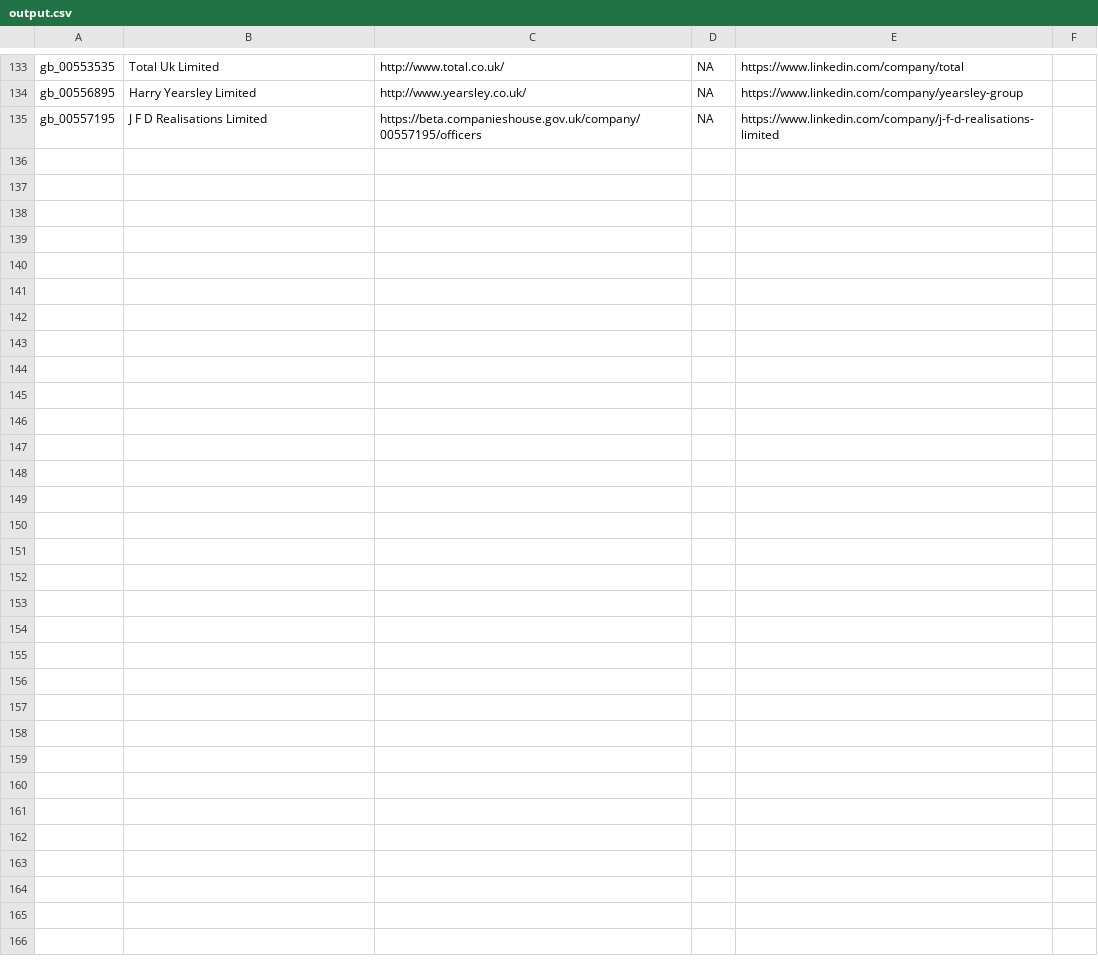
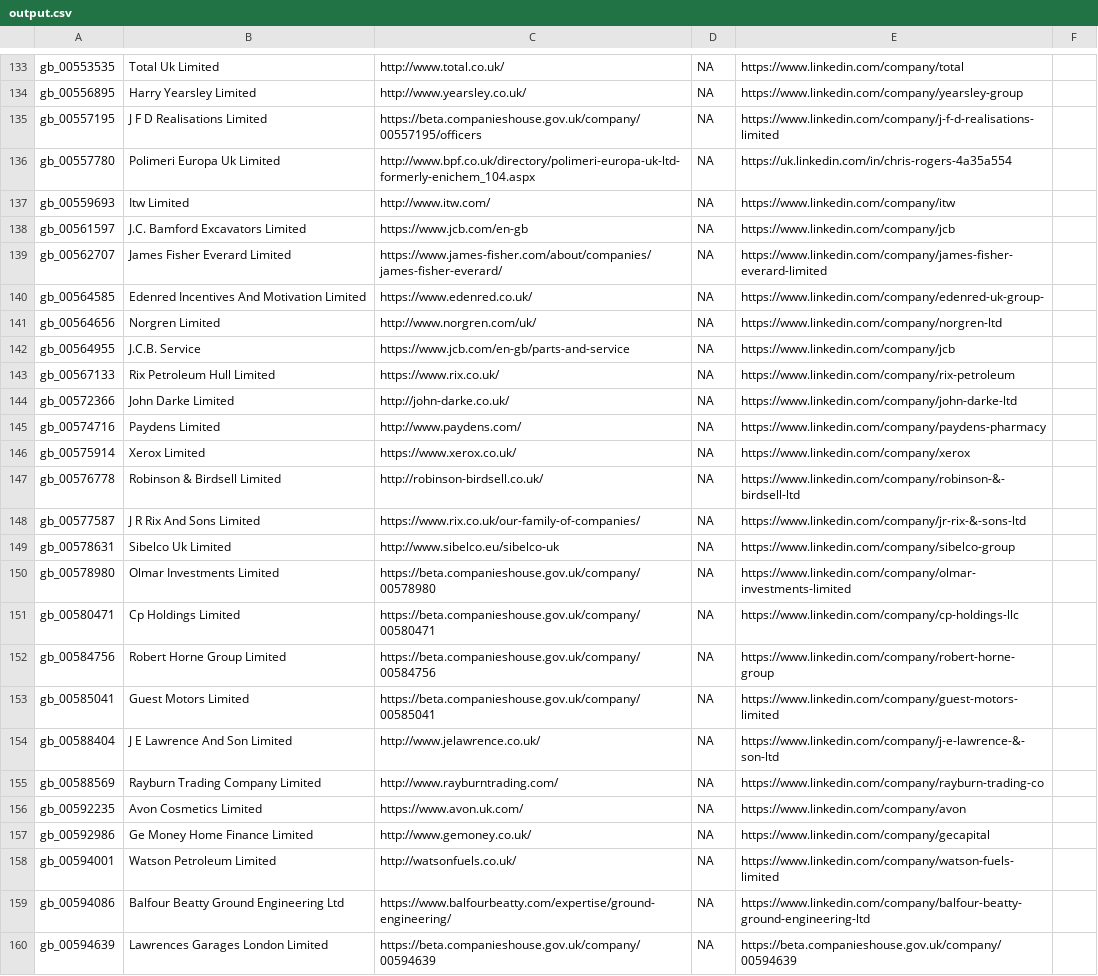
Before and after one commit to mto/linkedin-scrap, a CSV file: output.csv, drawn as a sheet; only a part is shown, gaps mark what is left out.

Commit message:
Update output.csv

```diff
--- a/output.csv
+++ b/output.csv
@@ -135 +135,26 @@ gb_00556895, Harry Yearsley Limited, http://www.yearsley.co.uk/, NA, https://www
 gb_00557195, J F D Realisations Limited, https://beta.companieshouse.gov.uk/company/00557195/officers, NA, https://www.linkedin.com/company/j-f-d-realisations-limited
+gb_00557780, Polimeri Europa Uk Limited, http://www.bpf.co.uk/directory/polimeri-europa-uk-ltd-formerly-enichem_104.aspx, NA, https://uk.linkedin.com/in/chris-rogers-4a35a554
+gb_00559693, Itw Limited, http://www.itw.com/, NA, https://www.linkedin.com/company/itw
+gb_00561597, J.C. Bamford Excavators Limited, https://www.jcb.com/en-gb, NA, https://www.linkedin.com/company/jcb
+gb_00562707, James Fisher Everard Limited, https://www.james-fisher.com/about/companies/james-fisher-everard/, NA, https://www.linkedin.com/company/james-fisher-everard-limited
+gb_00564585, Edenred Incentives And Motivation Limited, https://www.edenred.co.uk/, NA, https://www.linkedin.com/company/edenred-uk-group-
+gb_00564656, Norgren Limited, http://www.norgren.com/uk/, NA, https://www.linkedin.com/company/norgren-ltd
+gb_00564955, J.C.B. Service, https://www.jcb.com/en-gb/parts-and-service, NA, https://www.linkedin.com/company/jcb
+gb_00567133, Rix Petroleum Hull Limited, https://www.rix.co.uk/, NA, https://www.linkedin.com/company/rix-petroleum
+gb_00572366, John Darke Limited, http://john-darke.co.uk/, NA, https://www.linkedin.com/company/john-darke-ltd
+gb_00574716, Paydens Limited, http://www.paydens.com/, NA, https://www.linkedin.com/company/paydens-pharmacy
+gb_00575914, Xerox Limited, https://www.xerox.co.uk/, NA, https://www.linkedin.com/company/xerox
+gb_00576778, Robinson & Birdsell Limited, http://robinson-birdsell.co.uk/, NA, https://www.linkedin.com/company/robinson-&-birdsell-ltd
+gb_00577587, J R Rix And Sons Limited, https://www.rix.co.uk/our-family-of-companies/, NA, https://www.linkedin.com/company/jr-rix-&-sons-ltd
+gb_00578631, Sibelco Uk Limited, http://www.sibelco.eu/sibelco-uk, NA, https://www.linkedin.com/company/sibelco-group
+gb_00578980, Olmar Investments Limited, https://beta.companieshouse.gov.uk/company/00578980, NA, https://www.linkedin.com/company/olmar-investments-limited
+gb_00580471, Cp Holdings Limited, https://beta.companieshouse.gov.uk/company/00580471, NA, https://www.linkedin.com/company/cp-holdings-llc
+gb_00584756, Robert Horne Group Limited, https://beta.companieshouse.gov.uk/company/00584756, NA, https://www.linkedin.com/company/robert-horne-group
+gb_00585041, Guest Motors Limited, https://beta.companieshouse.gov.uk/company/00585041, NA, https://www.linkedin.com/company/guest-motors-limited
+gb_00588404, J E Lawrence And Son Limited, http://www.jelawrence.co.uk/, NA, https://www.linkedin.com/company/j-e-lawrence-&-son-ltd
+gb_00588569, Rayburn Trading Company Limited, http://www.rayburntrading.com/, NA, https://www.linkedin.com/company/rayburn-trading-co
+gb_00592235, Avon Cosmetics Limited, https://www.avon.uk.com/, NA, https://www.linkedin.com/company/avon
+gb_00592986, Ge Money Home Finance Limited, http://www.gemoney.co.uk/, NA, https://www.linkedin.com/company/gecapital
+gb_00594001, Watson Petroleum Limited, http://watsonfuels.co.uk/, NA, https://www.linkedin.com/company/watson-fuels-limited
+gb_00594086, Balfour Beatty Ground Engineering Ltd, https://www.balfourbeatty.com/expertise/ground-engineering/, NA, https://www.linkedin.com/company/balfour-beatty-ground-engineering-ltd
+gb_00594639, Lawrences Garages London Limited, https://beta.companieshouse.gov.uk/company/00594639, NA, https://beta.companieshouse.gov.uk/company/00594639
```
Also changed, not shown: 1 other file.
